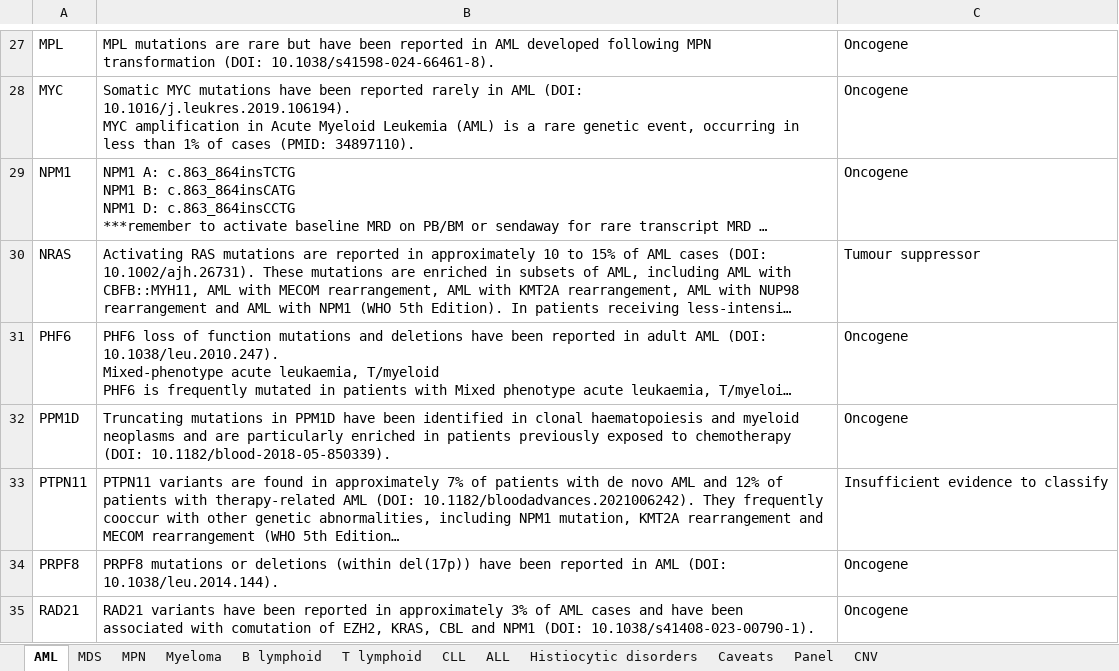
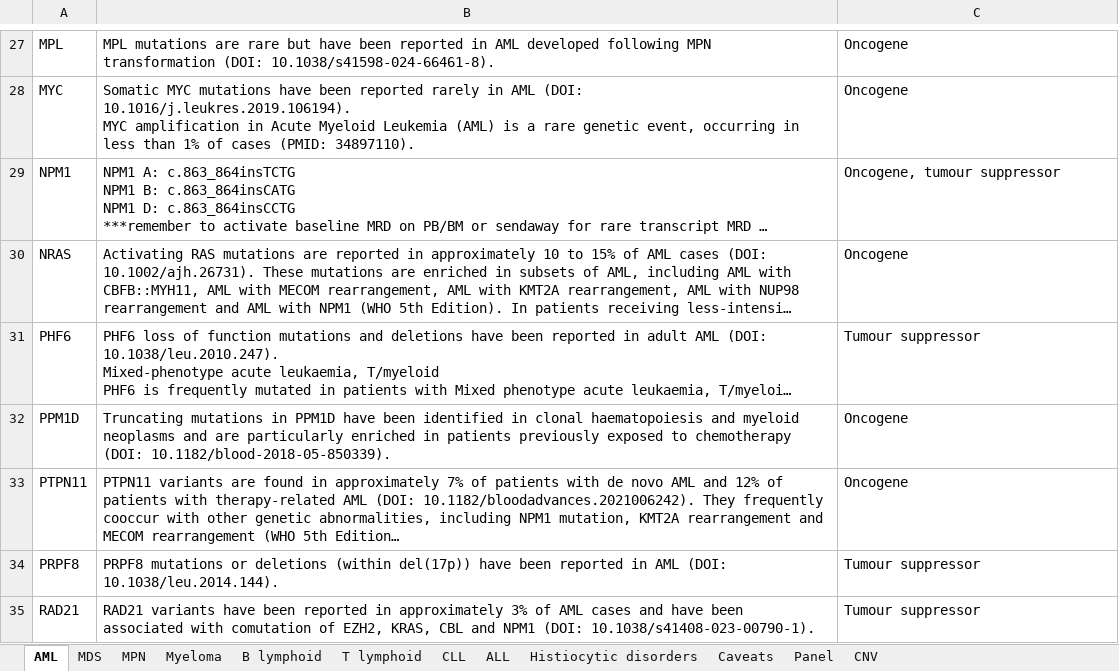
Before and after one commit to brittanymills593/NGS-comments, an Excel workbook: NGS_comments_automation.xlsx, sheet AML, drawn as a sheet; only a part is shown, gaps mark what is left out; long unchanged cells end in …; values as stored, in another font and other column widths than the file's, no borders; the diff covers the shown part only; the diff names each change by its address in the sheet, - before the commit and + after, or states it on an @@ line.

```diff
--- a/NGS_comments_automation.xlsx (sheet AML)
+++ b/NGS_comments_automation.xlsx (sheet AML)
-C29: Oncogene
+C29: Oncogene, tumour suppressor
-C30: Tumour suppressor
+C30: Oncogene
-C31: Oncogene
+C31: Tumour suppressor
-C33: Insufficient evidence to classify
+C33: Oncogene
-C34:C35: Oncogene
+C34:C35: Tumour suppressor
```
Also changed, not shown: 1 removed row and 9 edited cells elsewhere in this sheet, sheet MDS, sheet MPN, sheet Myeloma, sheet B lymphoid.
